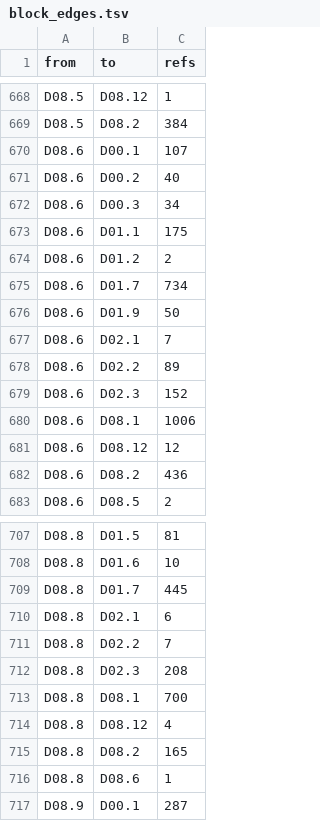
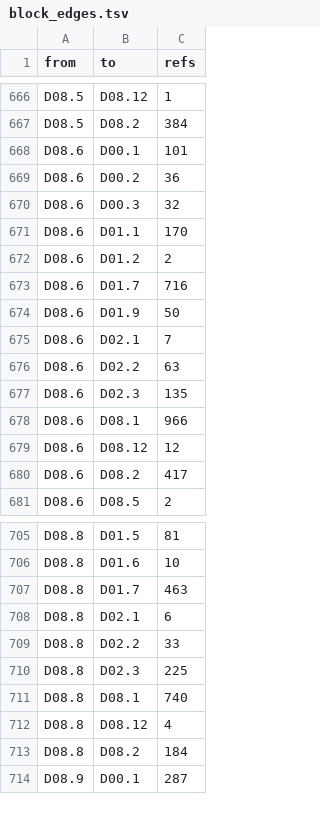
Before and after one commit to dulao5/tidb-rs-tracker, a TSV file: data/block_edges.tsv, drawn as a sheet; only a part is shown, gaps mark what is left out; the diff covers the shown part only.

```diff
--- a/data/block_edges.tsv
+++ b/data/block_edges.tsv
@@ -669,15 +667,15 @@ D08.5	D08.12	1
 D08.5	D08.2	384
-D08.6	D00.1	107
-D08.6	D00.2	40
-D08.6	D00.3	34
-D08.6	D01.1	175
+D08.6	D00.1	101
+D08.6	D00.2	36
+D08.6	D00.3	32
+D08.6	D01.1	170
 D08.6	D01.2	2
-D08.6	D01.7	734
+D08.6	D01.7	716
 D08.6	D01.9	50
 D08.6	D02.1	7
-D08.6	D02.2	89
-D08.6	D02.3	152
-D08.6	D08.1	1006
+D08.6	D02.2	63
+D08.6	D02.3	135
+D08.6	D08.1	966
 D08.6	D08.12	12
-D08.6	D08.2	436
+D08.6	D08.2	417
 D08.6	D08.5	2
@@ -708,10 +706,9 @@ D08.8	D01.5	81
 D08.8	D01.6	10
-D08.8	D01.7	445
+D08.8	D01.7	463
 D08.8	D02.1	6
-D08.8	D02.2	7
-D08.8	D02.3	208
-D08.8	D08.1	700
+D08.8	D02.2	33
+D08.8	D02.3	225
+D08.8	D08.1	740
 D08.8	D08.12	4
-D08.8	D08.2	165
-D08.8	D08.6	1
+D08.8	D08.2	184
 D08.9	D00.1	287
```
Also changed, not shown: 2 removed rows and 8 edited cells elsewhere in this file, 7 other files.
